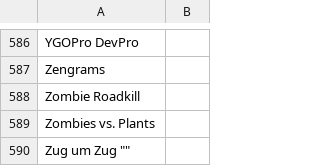
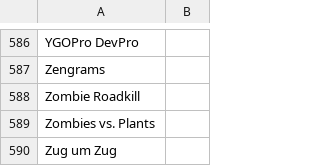
Before and after one commit to VDVC/Survey, a TSV file: daten/2014/unbekannte-titel.tsv, drawn as a sheet; only a part is shown, gaps mark what is left out.

Commit message:
Update unbekannte-titel.tsv

```diff
--- a/daten/2014/unbekannte-titel.tsv
+++ b/daten/2014/unbekannte-titel.tsv
@@ -589,2 +589,2 @@
 "Zombies vs. Plants"	""
-"Zug um Zug"  ""
+"Zug um Zug"	""
```
